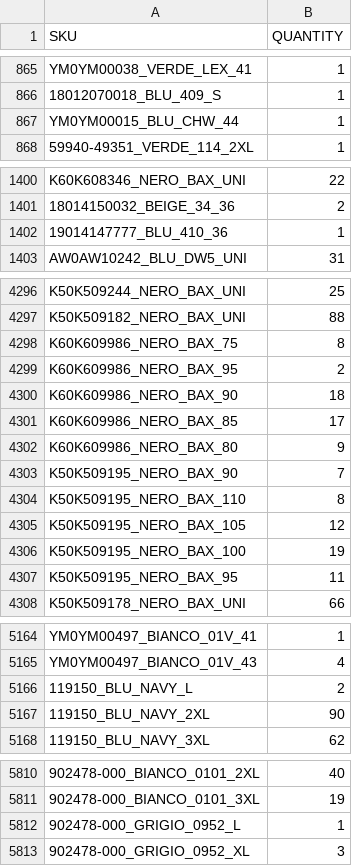
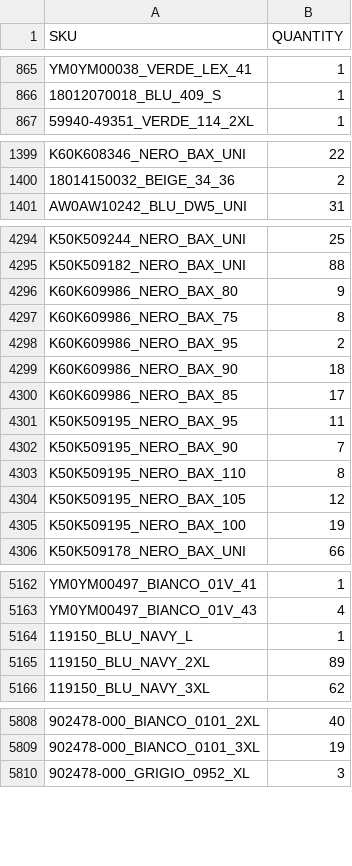
Before and after one commit to Camarolli9979797/wp_all_import, a CSV file: filtered_output.csv, drawn as a sheet; only a part is shown, gaps mark what is left out; removed rows and columns are numbered as before the commit, all else as after; the diff covers the shown part only; the diff names each change by its address in the sheet, - before the commit and + after, or states it on an @@ line.

Commit message:
Updated CSV following transformation with combo.py and brand.py

```diff
--- a/filtered_output.csv
+++ b/filtered_output.csv
-row 867: YM0YM00015_BLU_CHW_44 | 1
-row 1402: 19014147777_BLU_410_36 | 1
@@ row 4302 moved to row 4296: K60K609986_NERO_BAX_80 @@
@@ row 4307 moved to row 4301: K50K509195_NERO_BAX_95 @@
-B5164 (QUANTITY): 2
+B5164 (QUANTITY): 1
-B5165 (QUANTITY): 90
+B5165 (QUANTITY): 89
-row 5812: 902478-000_GRIGIO_0952_L | 1
```
Also changed, not shown: 1 added row, 4 removed rows, 27 moved rows and 19 edited cells elsewhere in this file.
